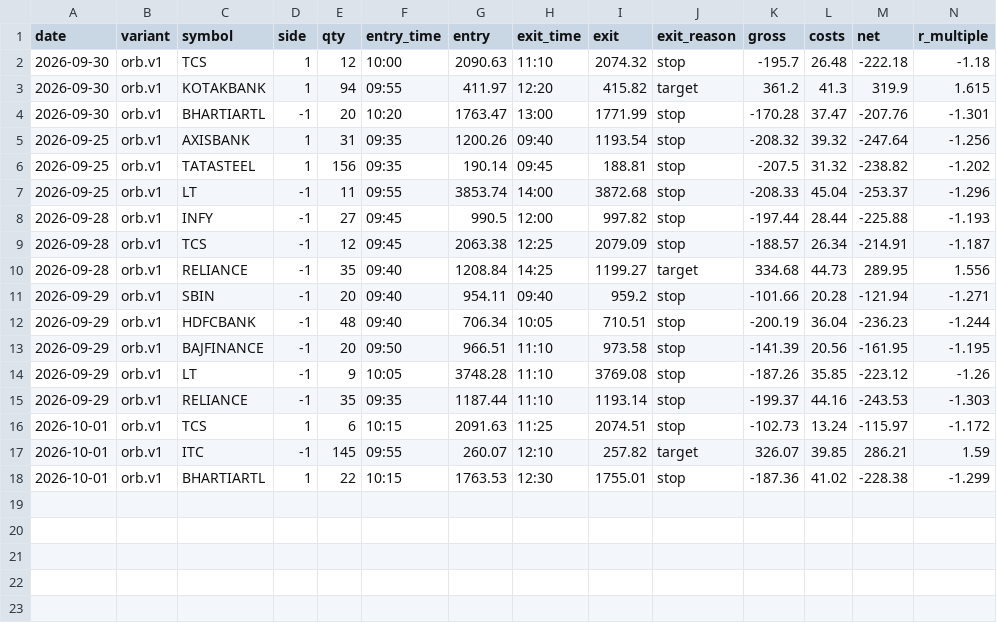
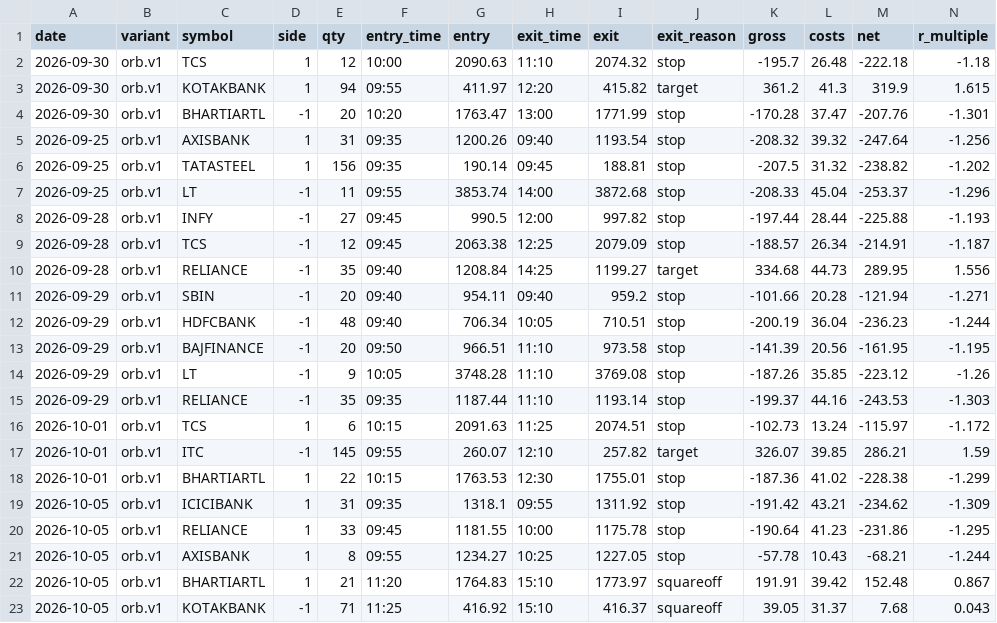
Before and after one commit to ashwani3011/trade, a CSV file: state/trades/orb.v1.csv, drawn as a sheet; only a part is shown; rows hold the shown columns only; the diff names each change by its address in the sheet, - before the commit and + after, or states it on an @@ line.

```diff
--- a/state/trades/orb.v1.csv
+++ b/state/trades/orb.v1.csv
+row 19: 2026-10-05 | orb.v1 | ICICIBANK | 1 | 31 | 09:35 | 1318.1 | 09:55 | 1311.92 | stop | -191.42 | 43.21 | -234.62 | -1.309
+row 20: 2026-10-05 | orb.v1 | RELIANCE | 1 | 33 | 09:45 | 1181.55 | 10:00 | 1175.78 | stop | -190.64 | 41.23 | -231.86 | -1.295
+row 21: 2026-10-05 | orb.v1 | AXISBANK | 1 | 8 | 09:55 | 1234.27 | 10:25 | 1227.05 | stop | -57.78 | 10.43 | -68.21 | -1.244
+row 22: 2026-10-05 | orb.v1 | BHARTIARTL | 1 | 21 | 11:20 | 1764.83 | 15:10 | 1773.97 | squareoff | 191.91 | 39.42 | 152.48 | 0.867
+row 23: 2026-10-05 | orb.v1 | KOTAKBANK | -1 | 71 | 11:25 | 416.92 | 15:10 | 416.37 | squareoff | 39.05 | 31.37 | 7.68 | 0.043
```
Also changed, not shown: state/trades/orb.base.csv, state/trades/pdb.base.csv, 19 other files.
